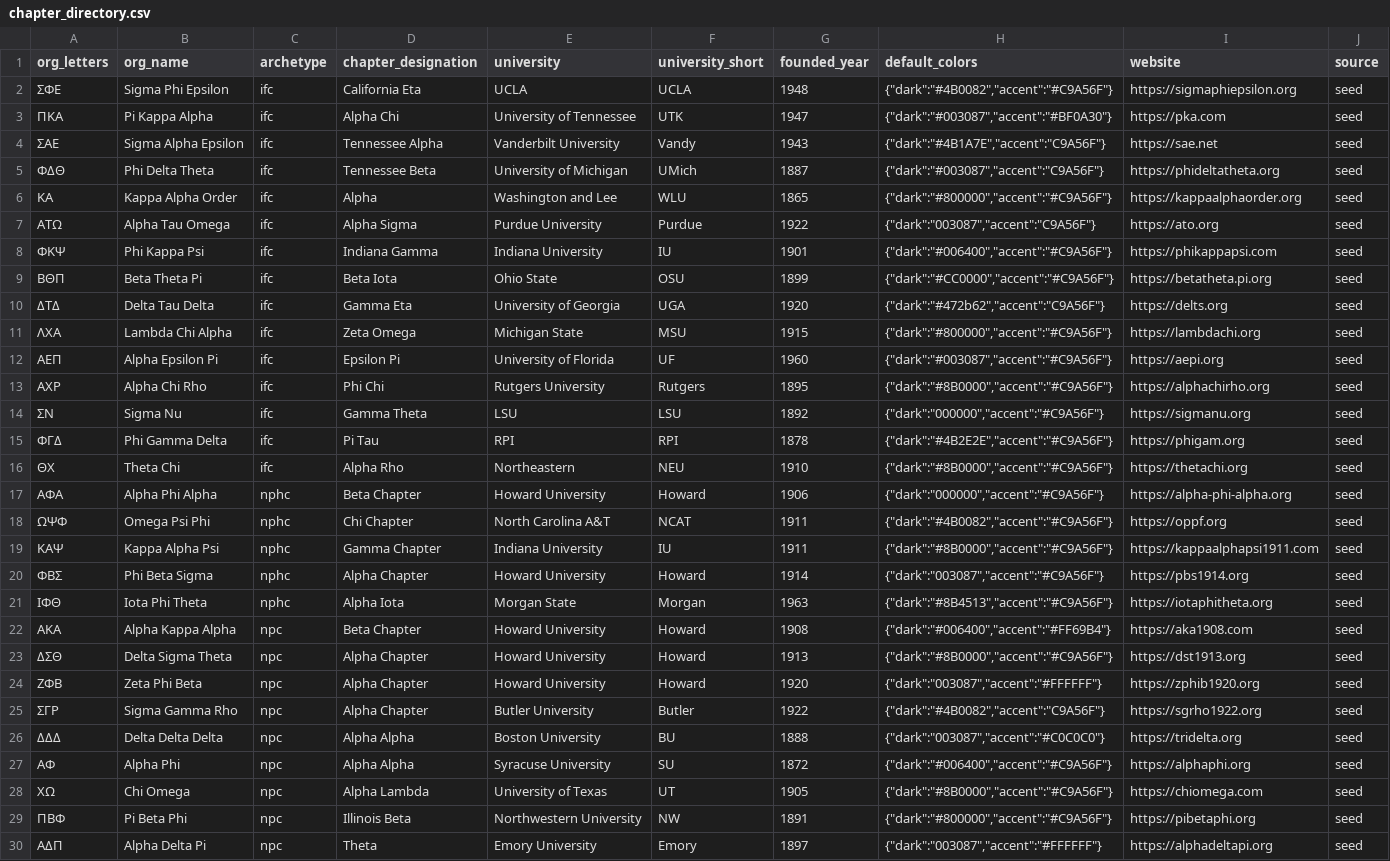
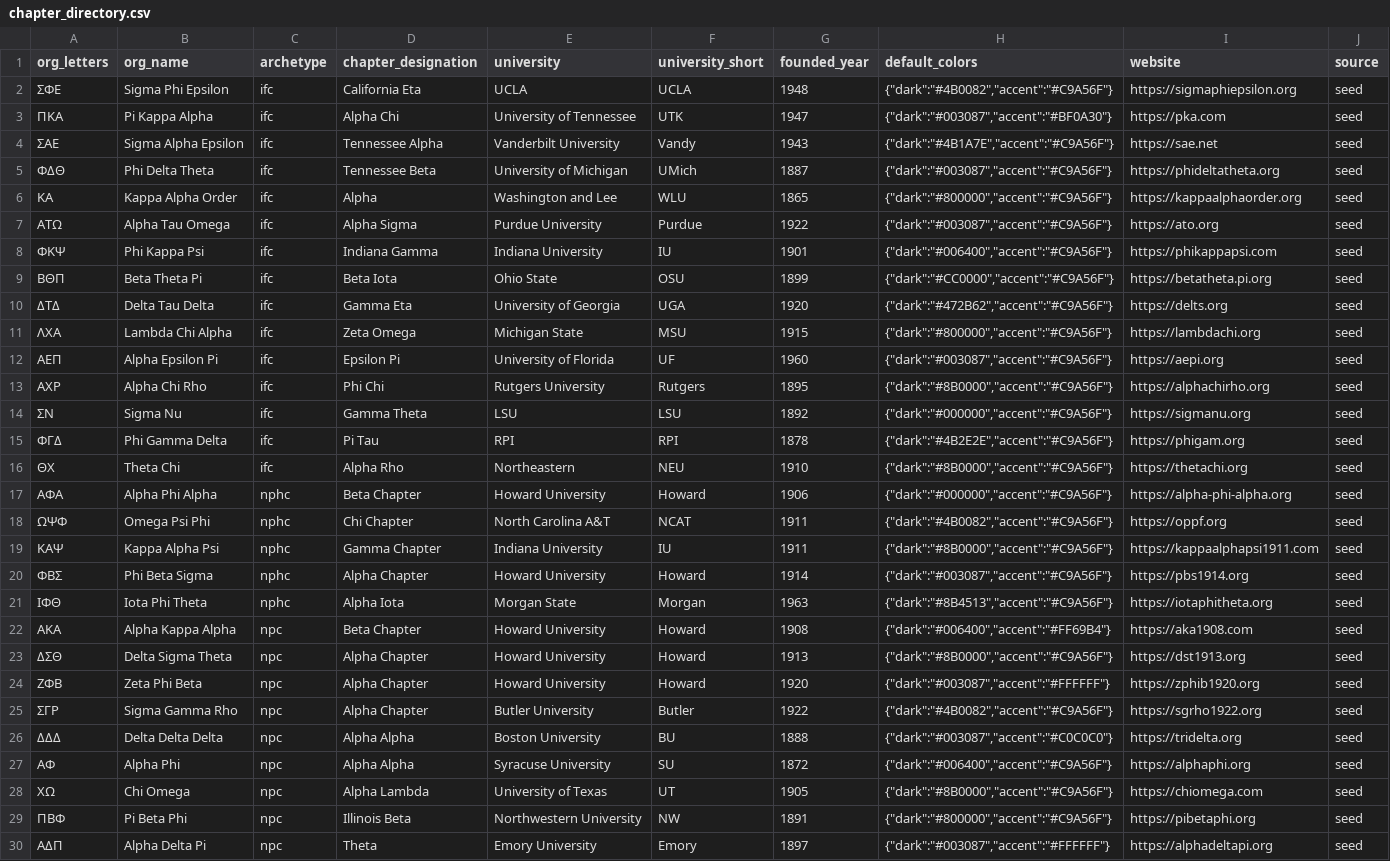
Before and after one commit to pdcarlson/Frapp, a CSV file: supabase/seed/chapter_directory.csv, drawn as a sheet; only a part is shown; the diff covers the shown part only.

Commit message:
Load the chapter directory seed, repair its 50 malformed colors, and stop the silent bronze fallback (#903)

```diff
--- a/supabase/seed/chapter_directory.csv
+++ b/supabase/seed/chapter_directory.csv
@@ -3,9 +3,9 @@ org_letters,org_name,archetype,chapter_designation,university,university_short,f
 ΠΚΑ,Pi Kappa Alpha,ifc,Alpha Chi,University of Tennessee,UTK,1947,"{""dark"":""#003087"",""accent"":""#BF0A30""}",https://pka.com,seed
-ΣΑΕ,Sigma Alpha Epsilon,ifc,Tennessee Alpha,Vanderbilt University,Vandy,1943,"{""dark"":""#4B1A7E"",""accent"":""C9A56F""}",https://sae.net,seed
-ΦΔΘ,Phi Delta Theta,ifc,Tennessee Beta,University of Michigan,UMich,1887,"{""dark"":""#003087"",""accent"":""C9A56F""}",https://phideltatheta.org,seed
+ΣΑΕ,Sigma Alpha Epsilon,ifc,Tennessee Alpha,Vanderbilt University,Vandy,1943,"{""dark"":""#4B1A7E"",""accent"":""#C9A56F""}",https://sae.net,seed
+ΦΔΘ,Phi Delta Theta,ifc,Tennessee Beta,University of Michigan,UMich,1887,"{""dark"":""#003087"",""accent"":""#C9A56F""}",https://phideltatheta.org,seed
 ΚΑ,Kappa Alpha Order,ifc,Alpha,Washington and Lee,WLU,1865,"{""dark"":""#800000"",""accent"":""#C9A56F""}",https://kappaalphaorder.org,seed
-ΑΤΩ,Alpha Tau Omega,ifc,Alpha Sigma,Purdue University,Purdue,1922,"{""dark"":""003087"",""accent"":""C9A56F""}",https://ato.org,seed
+ΑΤΩ,Alpha Tau Omega,ifc,Alpha Sigma,Purdue University,Purdue,1922,"{""dark"":""#003087"",""accent"":""#C9A56F""}",https://ato.org,seed
 ΦΚΨ,Phi Kappa Psi,ifc,Indiana Gamma,Indiana University,IU,1901,"{""dark"":""#006400"",""accent"":""#C9A56F""}",https://phikappapsi.com,seed
 ΒΘΠ,Beta Theta Pi,ifc,Beta Iota,Ohio State,OSU,1899,"{""dark"":""#CC0000"",""accent"":""#C9A56F""}",https://betatheta.pi.org,seed
-ΔΤΔ,Delta Tau Delta,ifc,Gamma Eta,University of Georgia,UGA,1920,"{""dark"":""#472b62"",""accent"":""C9A56F""}",https://delts.org,seed
+ΔΤΔ,Delta Tau Delta,ifc,Gamma Eta,University of Georgia,UGA,1920,"{""dark"":""#472B62"",""accent"":""#C9A56F""}",https://delts.org,seed
 ΛΧΑ,Lambda Chi Alpha,ifc,Zeta Omega,Michigan State,MSU,1915,"{""dark"":""#800000"",""accent"":""#C9A56F""}",https://lambdachi.org,seed
@@ -13,9 +13,9 @@ org_letters,org_name,archetype,chapter_designation,university,university_short,f
 ΑΧΡ,Alpha Chi Rho,ifc,Phi Chi,Rutgers University,Rutgers,1895,"{""dark"":""#8B0000"",""accent"":""#C9A56F""}",https://alphachirho.org,seed
-ΣΝ,Sigma Nu,ifc,Gamma Theta,LSU,LSU,1892,"{""dark"":""000000"",""accent"":""#C9A56F""}",https://sigmanu.org,seed
+ΣΝ,Sigma Nu,ifc,Gamma Theta,LSU,LSU,1892,"{""dark"":""#000000"",""accent"":""#C9A56F""}",https://sigmanu.org,seed
 ΦΓΔ,Phi Gamma Delta,ifc,Pi Tau,RPI,RPI,1878,"{""dark"":""#4B2E2E"",""accent"":""#C9A56F""}",https://phigam.org,seed
 ΘΧ,Theta Chi,ifc,Alpha Rho,Northeastern,NEU,1910,"{""dark"":""#8B0000"",""accent"":""#C9A56F""}",https://thetachi.org,seed
-ΑΦΑ,Alpha Phi Alpha,nphc,Beta Chapter,Howard University,Howard,1906,"{""dark"":""000000"",""accent"":""#C9A56F""}",https://alpha-phi-alpha.org,seed
+ΑΦΑ,Alpha Phi Alpha,nphc,Beta Chapter,Howard University,Howard,1906,"{""dark"":""#000000"",""accent"":""#C9A56F""}",https://alpha-phi-alpha.org,seed
 ΩΨΦ,Omega Psi Phi,nphc,Chi Chapter,North Carolina A&T,NCAT,1911,"{""dark"":""#4B0082"",""accent"":""#C9A56F""}",https://oppf.org,seed
 ΚΑΨ,Kappa Alpha Psi,nphc,Gamma Chapter,Indiana University,IU,1911,"{""dark"":""#8B0000"",""accent"":""#C9A56F""}",https://kappaalphapsi1911.com,seed
-ΦΒΣ,Phi Beta Sigma,nphc,Alpha Chapter,Howard University,Howard,1914,"{""dark"":""003087"",""accent"":""#C9A56F""}",https://pbs1914.org,seed
+ΦΒΣ,Phi Beta Sigma,nphc,Alpha Chapter,Howard University,Howard,1914,"{""dark"":""#003087"",""accent"":""#C9A56F""}",https://pbs1914.org,seed
 ΙΦΘ,Iota Phi Theta,nphc,Alpha Iota,Morgan State,Morgan,1963,"{""dark"":""#8B4513"",""accent"":""#C9A56F""}",https://iotaphitheta.org,seed
@@ -23,5 +23,5 @@ org_letters,org_name,archetype,chapter_designation,university,university_short,f
 ΔΣΘ,Delta Sigma Theta,npc,Alpha Chapter,Howard University,Howard,1913,"{""dark"":""#8B0000"",""accent"":""#C9A56F""}",https://dst1913.org,seed
-ΖΦΒ,Zeta Phi Beta,npc,Alpha Chapter,Howard University,Howard,1920,"{""dark"":""003087"",""accent"":""#FFFFFF""}",https://zphib1920.org,seed
-ΣΓΡ,Sigma Gamma Rho,npc,Alpha Chapter,Butler University,Butler,1922,"{""dark"":""#4B0082"",""accent"":""C9A56F""}",https://sgrho1922.org,seed
-ΔΔΔ,Delta Delta Delta,npc,Alpha Alpha,Boston University,BU,1888,"{""dark"":""003087"",""accent"":""#C0C0C0""}",https://tridelta.org,seed
+ΖΦΒ,Zeta Phi Beta,npc,Alpha Chapter,Howard University,Howard,1920,"{""dark"":""#003087"",""accent"":""#FFFFFF""}",https://zphib1920.org,seed
+ΣΓΡ,Sigma Gamma Rho,npc,Alpha Chapter,Butler University,Butler,1922,"{""dark"":""#4B0082"",""accent"":""#C9A56F""}",https://sgrho1922.org,seed
+ΔΔΔ,Delta Delta Delta,npc,Alpha Alpha,Boston University,BU,1888,"{""dark"":""#003087"",""accent"":""#C0C0C0""}",https://tridelta.org,seed
 ΑΦ,Alpha Phi,npc,Alpha Alpha,Syracuse University,SU,1872,"{""dark"":""#006400"",""accent"":""#C9A56F""}",https://alphaphi.org,seed
@@ -29,2 +29,2 @@ org_letters,org_name,archetype,chapter_designation,university,university_short,f
 ΠΒΦ,Pi Beta Phi,npc,Illinois Beta,Northwestern University,NW,1891,"{""dark"":""#800000"",""accent"":""#C9A56F""}",https://pibetaphi.org,seed
-ΑΔΠ,Alpha Delta Pi,npc,Theta,Emory University,Emory,1897,"{""dark"":""003087"",""accent"":""#FFFFFF""}",https://alphadeltapi.org,seed
+ΑΔΠ,Alpha Delta Pi,npc,Theta,Emory University,Emory,1897,"{""dark"":""#003087"",""accent"":""#FFFFFF""}",https://alphadeltapi.org,seed
```
Also changed, not shown: 20 edited cells elsewhere in this file, 21 other files.
